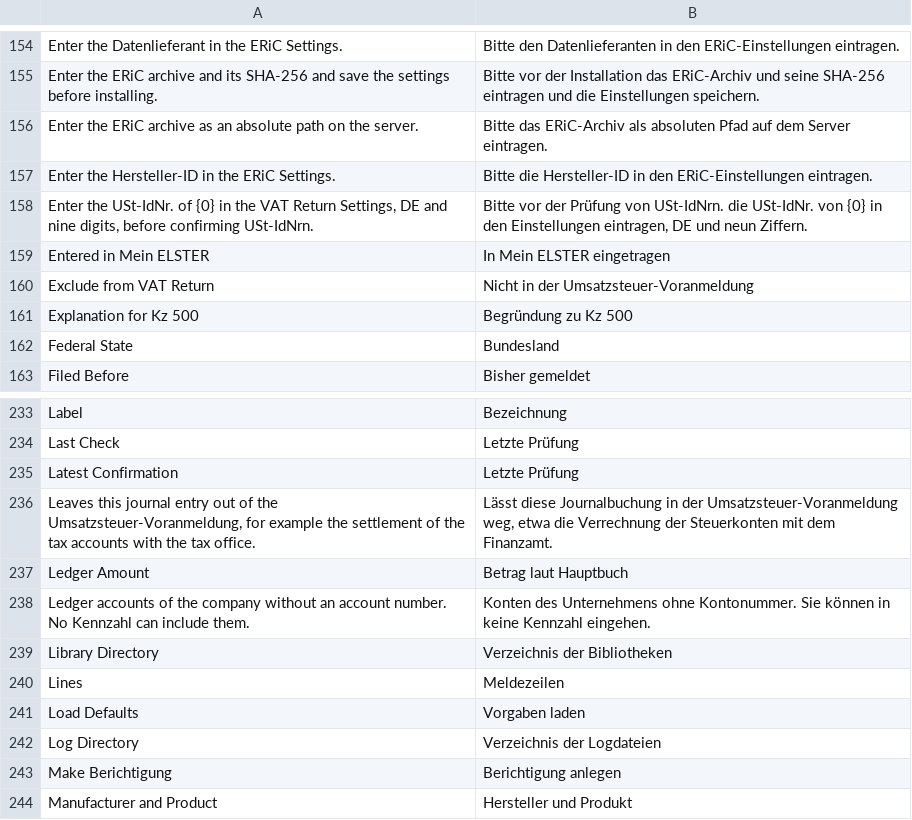
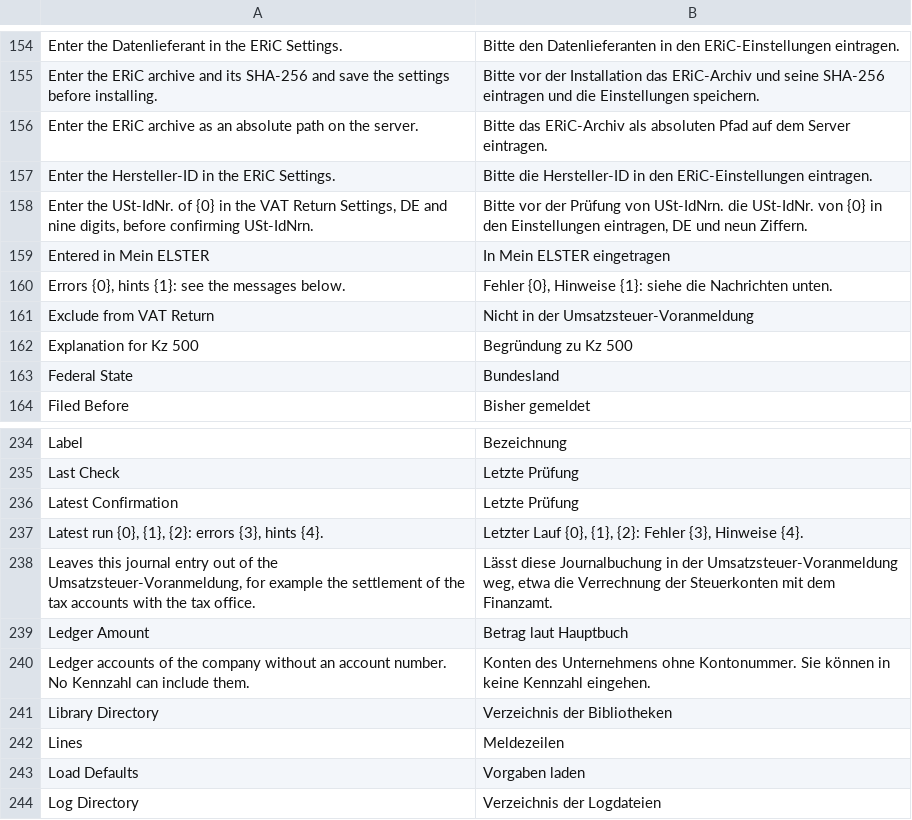
Before and after one commit to encircle360-oss/steuerbote, a CSV file: steuerbote/translations/de.csv, drawn as a sheet; only a part is shown, gaps mark what is left out; the shorter side is filled out with more unchanged rows.

Commit message:
show on the VAT Return and the Dauerfristverlängerung how many errors and hints their latest ELSTER run gave with the first of each, and count them on the ELSTER Transmission

```diff
--- a/steuerbote/translations/de.csv
+++ b/steuerbote/translations/de.csv
@@ -159,2 +159,3 @@
 "Entered in Mein ELSTER","In Mein ELSTER eingetragen"
+"Errors {0}, hints {1}: see the messages below.","Fehler {0}, Hinweise {1}: siehe die Nachrichten unten."
 "Exclude from VAT Return","Nicht in der Umsatzsteuer-Voranmeldung"
@@ -235,2 +236,3 @@
 "Latest Confirmation","Letzte Prüfung"
+"Latest run {0}, {1}, {2}: errors {3}, hints {4}.","Letzter Lauf {0}, {1}, {2}: Fehler {3}, Hinweise {4}."
 "Leaves this journal entry out of the Umsatzsteuer-Voranmeldung, for example the settlement of the tax accounts with the tax office.","Lässt diese Journalbuchung in der Umsatzsteuer-Voranmeldung weg, etwa die Verrechnung der Steuerkonten mit dem Finanzamt."
```
Also changed, not shown: 16 other files.
